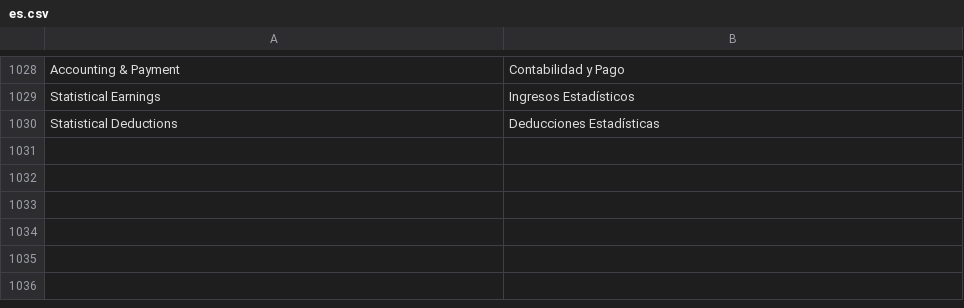
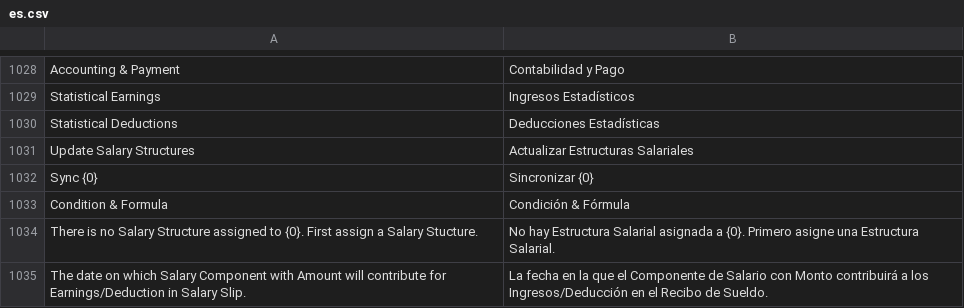
Before and after one commit to edalca/hrms, a CSV file: hrms/translations/es.csv, drawn as a sheet; only a part is shown, gaps mark what is left out.

Commit message:
Cambios Salario Adiciona y Componentes Salarial

```diff
--- a/hrms/translations/es.csv
+++ b/hrms/translations/es.csv
@@ -1030 +1030,6 @@ Statistical Earnings,Ingresos Estadísticos,
 Statistical Deductions,Deducciones Estadísticas,
+Update Salary Structures,Actualizar Estructuras Salariales,
+Sync {0},Sincronizar {0},
+Condition & Formula,Condición & Fórmula,
+There is no Salary Structure assigned to {0}. First assign a Salary Stucture.,No hay Estructura Salarial asignada a {0}. Primero asigne una Estructura Salarial.,
+The date on which Salary Component with Amount will contribute for Earnings/Deduction in Salary Slip.,La fecha en la que el Componente de Salario con Monto contribuirá a los Ingresos/Deducción en el Recibo de Sueldo.,
```
Also changed, not shown: 8 other files.
